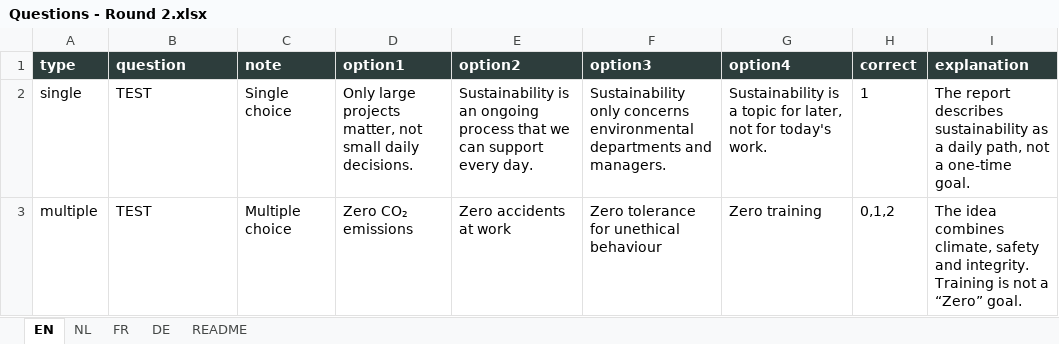
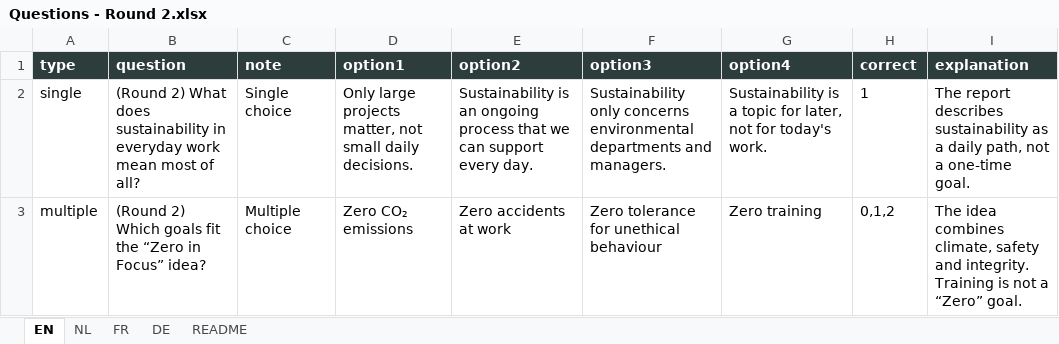
Before and after one commit to TVD2804/Sustainability-quiz, an Excel workbook: Questions - Round 2.xlsx, sheet EN, drawn as a sheet; values as stored, in another font and other column widths than the file's, no borders; table styles not drawn; the diff names each change by its address in the sheet, - before the commit and + after, or states it on an @@ line.

Commit message:
Update Questions - Round 2.xlsx

```diff
--- a/Questions - Round 2.xlsx (sheet EN)
+++ b/Questions - Round 2.xlsx (sheet EN)
-B2 (question): TEST
+B2 (question): (Round 2) What does sustainability in everyday work mean most of all?
-B3 (question): TEST
+B3 (question): (Round 2) Which goals fit the “Zero in Focus” idea?
```
